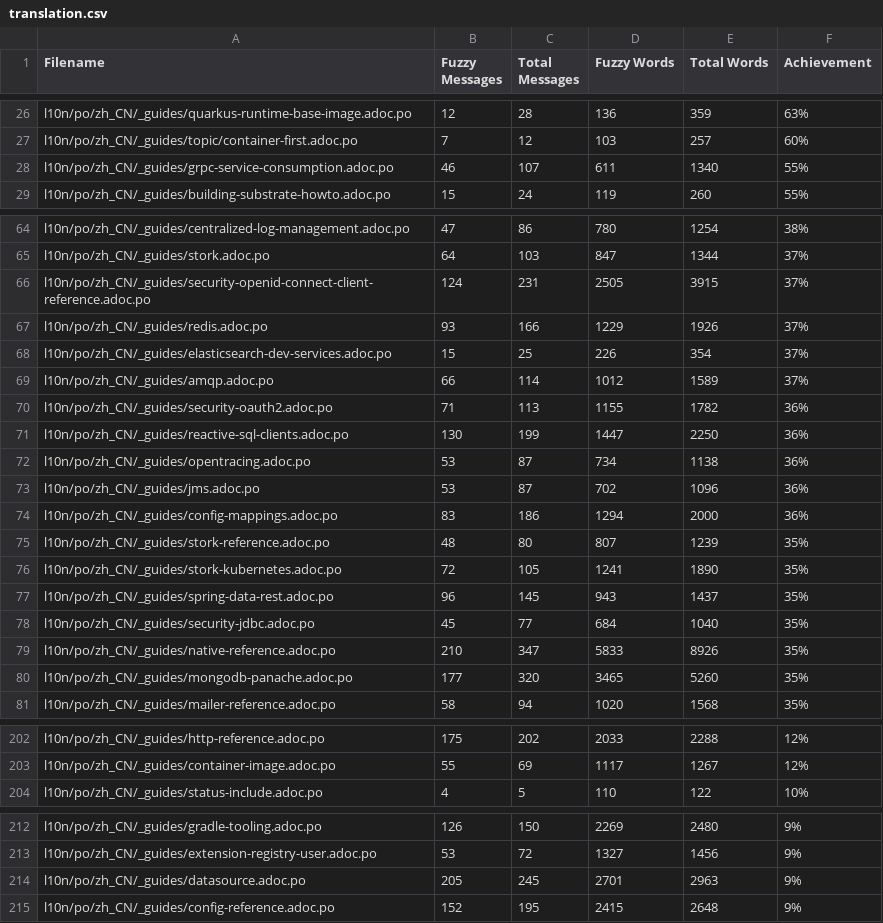
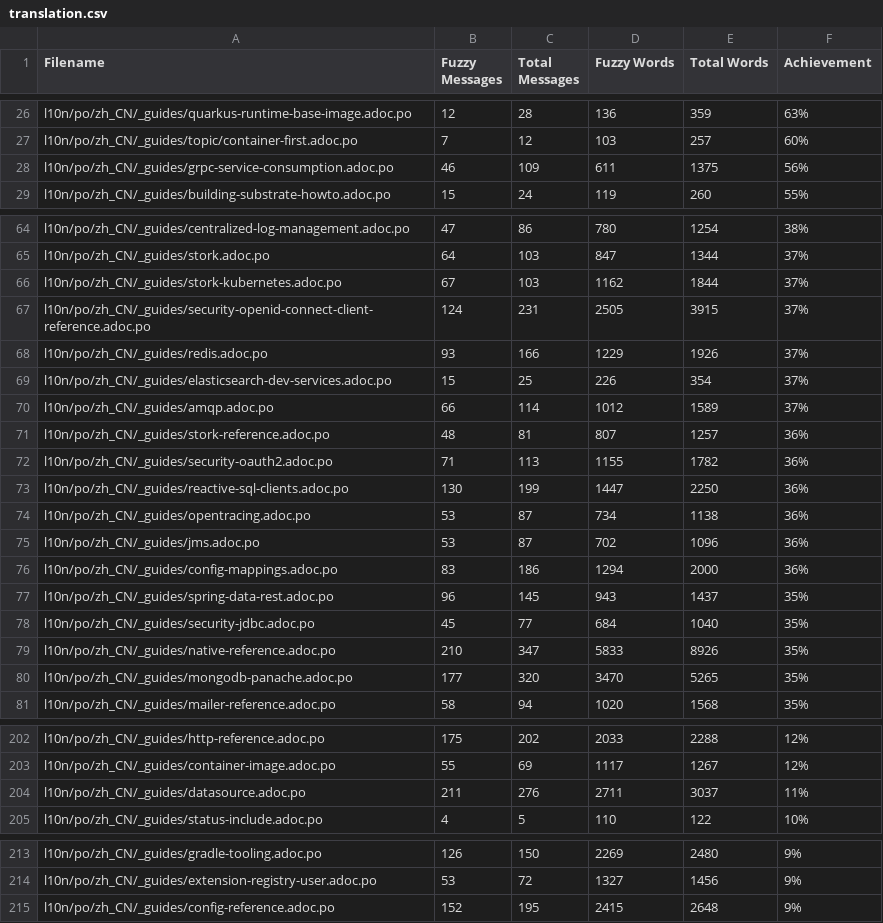
Before and after one commit to shadowmanportfolio/cn.quarkus.io, a CSV file: l10n/stats/translation.csv, drawn as a sheet; only a part is shown, gaps mark what is left out; the diff covers the shown part only.

Commit message:
Update translation stats

```diff
--- a/l10n/stats/translation.csv
+++ b/l10n/stats/translation.csv
@@ -27,3 +27,3 @@ l10n/po/zh_CN/_guides/quarkus-runtime-base-image.adoc.po, 12, 28, 136, 359 ,63%
 l10n/po/zh_CN/_guides/topic/container-first.adoc.po, 7, 12, 103, 257 ,60%
-l10n/po/zh_CN/_guides/grpc-service-consumption.adoc.po, 46, 107, 611, 1340 ,55%
+l10n/po/zh_CN/_guides/grpc-service-consumption.adoc.po, 46, 109, 611, 1375 ,56%
 l10n/po/zh_CN/_guides/building-substrate-howto.adoc.po, 15, 24, 119, 260 ,55%
@@ -65,2 +65,3 @@ l10n/po/zh_CN/_guides/centralized-log-management.adoc.po, 47, 86, 780, 1254 ,38%
 l10n/po/zh_CN/_guides/stork.adoc.po, 64, 103, 847, 1344 ,37%
+l10n/po/zh_CN/_guides/stork-kubernetes.adoc.po, 67, 103, 1162, 1844 ,37%
 l10n/po/zh_CN/_guides/security-openid-connect-client-reference.adoc.po, 124, 231, 2505, 3915 ,37%
@@ -69,2 +70,3 @@ l10n/po/zh_CN/_guides/elasticsearch-dev-services.adoc.po, 15, 25, 226, 354 ,37%
 l10n/po/zh_CN/_guides/amqp.adoc.po, 66, 114, 1012, 1589 ,37%
+l10n/po/zh_CN/_guides/stork-reference.adoc.po, 48, 81, 807, 1257 ,36%
 l10n/po/zh_CN/_guides/security-oauth2.adoc.po, 71, 113, 1155, 1782 ,36%
@@ -74,4 +76,2 @@ l10n/po/zh_CN/_guides/jms.adoc.po, 53, 87, 702, 1096 ,36%
 l10n/po/zh_CN/_guides/config-mappings.adoc.po, 83, 186, 1294, 2000 ,36%
-l10n/po/zh_CN/_guides/stork-reference.adoc.po, 48, 80, 807, 1239 ,35%
-l10n/po/zh_CN/_guides/stork-kubernetes.adoc.po, 72, 105, 1241, 1890 ,35%
 l10n/po/zh_CN/_guides/spring-data-rest.adoc.po, 96, 145, 943, 1437 ,35%
@@ -79,3 +79,3 @@ l10n/po/zh_CN/_guides/security-jdbc.adoc.po, 45, 77, 684, 1040 ,35%
 l10n/po/zh_CN/_guides/native-reference.adoc.po, 210, 347, 5833, 8926 ,35%
-l10n/po/zh_CN/_guides/mongodb-panache.adoc.po, 177, 320, 3465, 5260 ,35%
+l10n/po/zh_CN/_guides/mongodb-panache.adoc.po, 177, 320, 3470, 5265 ,35%
 l10n/po/zh_CN/_guides/mailer-reference.adoc.po, 58, 94, 1020, 1568 ,35%
@@ -203,2 +203,3 @@ l10n/po/zh_CN/_guides/http-reference.adoc.po, 175, 202, 2033, 2288 ,12%
 l10n/po/zh_CN/_guides/container-image.adoc.po, 55, 69, 1117, 1267 ,12%
+l10n/po/zh_CN/_guides/datasource.adoc.po, 211, 276, 2711, 3037 ,11%
 l10n/po/zh_CN/_guides/status-include.adoc.po, 4, 5, 110, 122 ,10%
@@ -213,3 +214,2 @@ l10n/po/zh_CN/_guides/gradle-tooling.adoc.po, 126, 150, 2269, 2480 ,9%
 l10n/po/zh_CN/_guides/extension-registry-user.adoc.po, 53, 72, 1327, 1456 ,9%
-l10n/po/zh_CN/_guides/datasource.adoc.po, 205, 245, 2701, 2963 ,9%
 l10n/po/zh_CN/_guides/config-reference.adoc.po, 152, 195, 2415, 2648 ,9%
```
Also changed, not shown: 1 edited cell elsewhere in this file.
